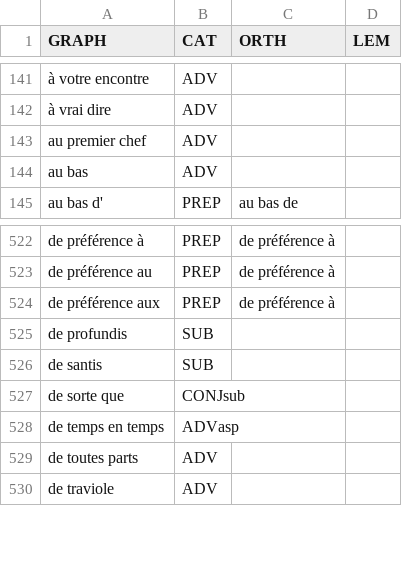
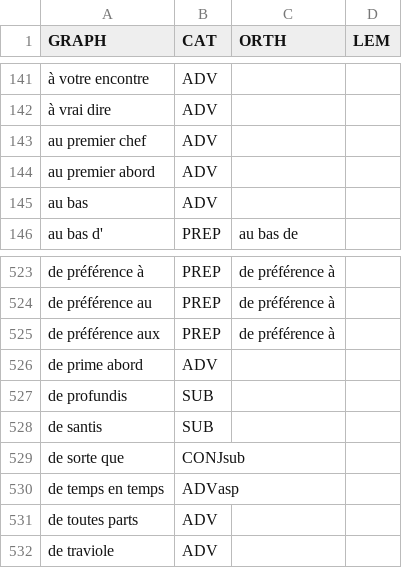
Before and after one commit to oeuvres/alix, a CSV file: src/main/resources/com/github/oeuvres/alix/fr/locutions.csv, drawn as a sheet; only a part is shown, gaps mark what is left out; the diff names each change by its address in the sheet, - before the commit and + after, or states it on an @@ line.

```diff
--- a/src/main/resources/com/github/oeuvres/alix/fr/locutions.csv
+++ b/src/main/resources/com/github/oeuvres/alix/fr/locutions.csv
+row 144: au premier abord | ADV
+row 526: de prime abord | ADV
```
Also changed, not shown: src/main/resources/com/github/oeuvres/alix/fr/orth.csv, src/main/resources/com/github/oeuvres/alix/fr/stop.csv, 3 other files.
